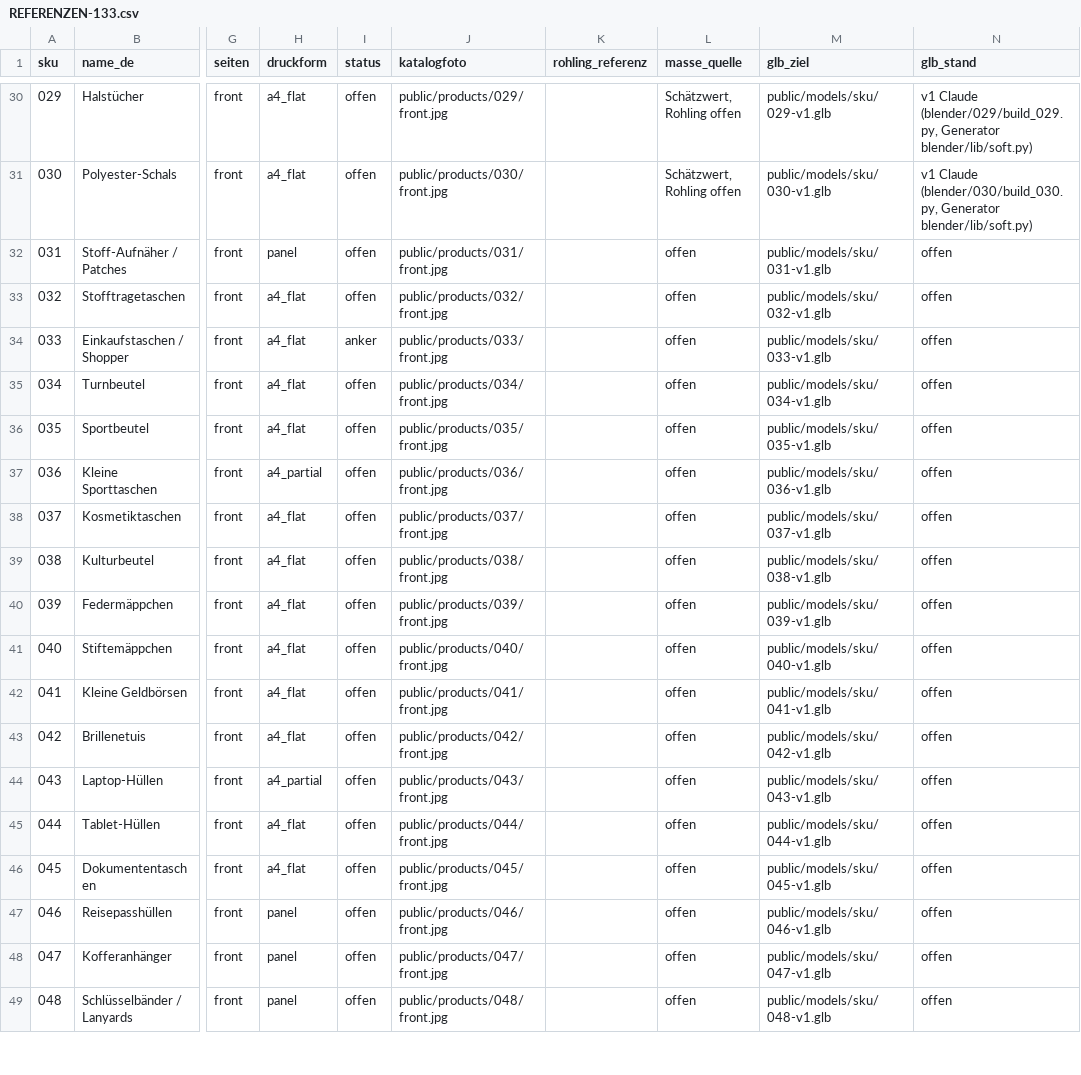
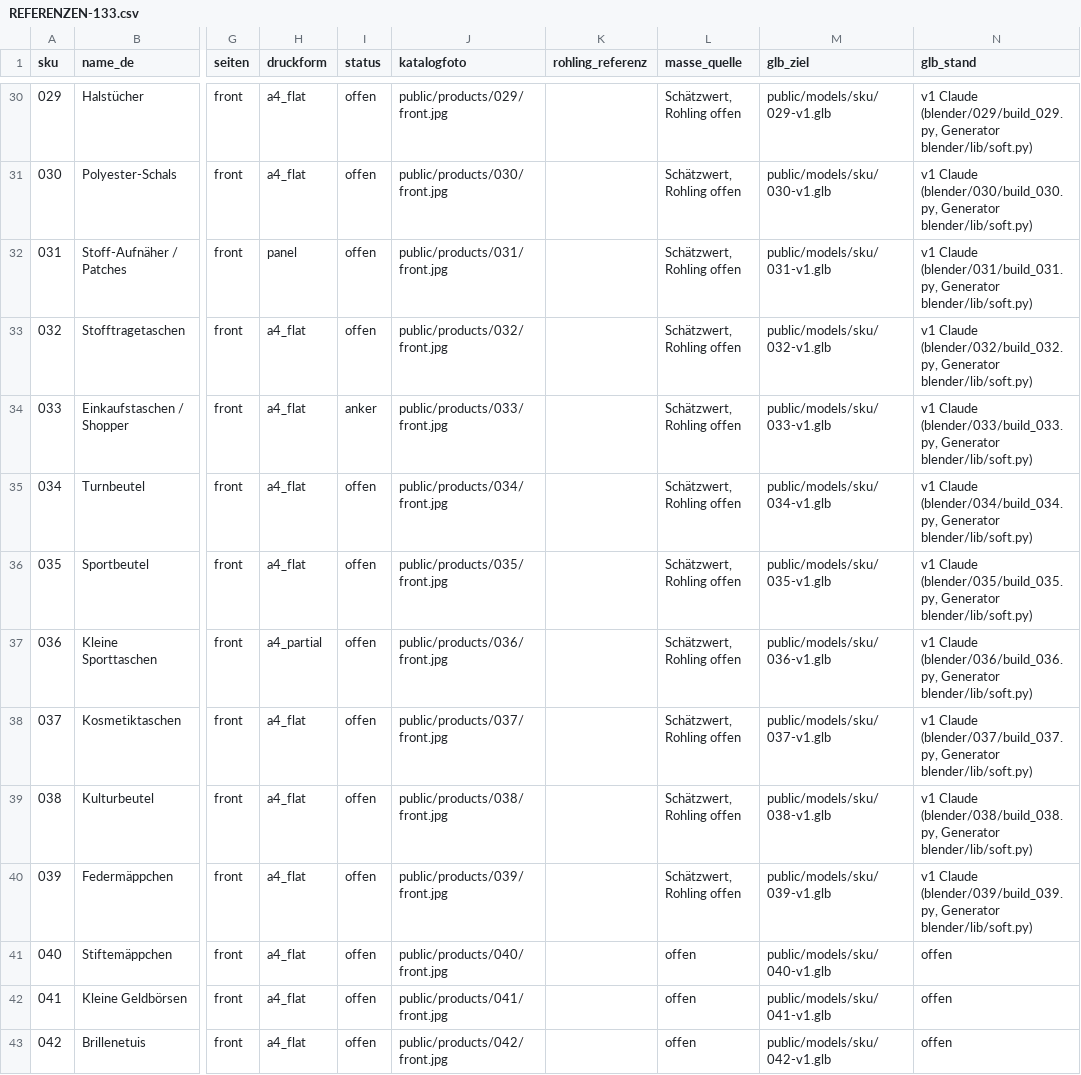
Before and after one commit to butasioan-sketch/on-me-honey-b, a CSV file: docs/glb/REFERENZEN-133.csv, drawn as a sheet; only a part is shown, gaps mark what is left out; the shorter side is filled out with more unchanged rows; the diff names each change by its address in the sheet, - before the commit and + after, or states it on an @@ line.

```diff
--- a/docs/glb/REFERENZEN-133.csv
+++ b/docs/glb/REFERENZEN-133.csv
-L32:L40 (masse_quelle): offen
+L32:L40 (masse_quelle): Schätzwert, Rohling offen
-N32 (glb_stand): offen
+N32 (glb_stand): v1 Claude (blender/031/build_031.py, Generator blender/lib/soft.py)
-N33 (glb_stand): offen
+N33 (glb_stand): v1 Claude (blender/032/build_032.py, Generator blender/lib/soft.py)
-N34 (glb_stand): offen
+N34 (glb_stand): v1 Claude (blender/033/build_033.py, Generator blender/lib/soft.py)
-N35 (glb_stand): offen
+N35 (glb_stand): v1 Claude (blender/034/build_034.py, Generator blender/lib/soft.py)
-N36 (glb_stand): offen
+N36 (glb_stand): v1 Claude (blender/035/build_035.py, Generator blender/lib/soft.py)
-N37 (glb_stand): offen
+N37 (glb_stand): v1 Claude (blender/036/build_036.py, Generator blender/lib/soft.py)
-N38 (glb_stand): offen
+N38 (glb_stand): v1 Claude (blender/037/build_037.py, Generator blender/lib/soft.py)
-N39 (glb_stand): offen
+N39 (glb_stand): v1 Claude (blender/038/build_038.py, Generator blender/lib/soft.py)
-N40 (glb_stand): offen
+N40 (glb_stand): v1 Claude (blender/039/build_039.py, Generator blender/lib/soft.py)
```
Also changed, not shown: 19 other files.
